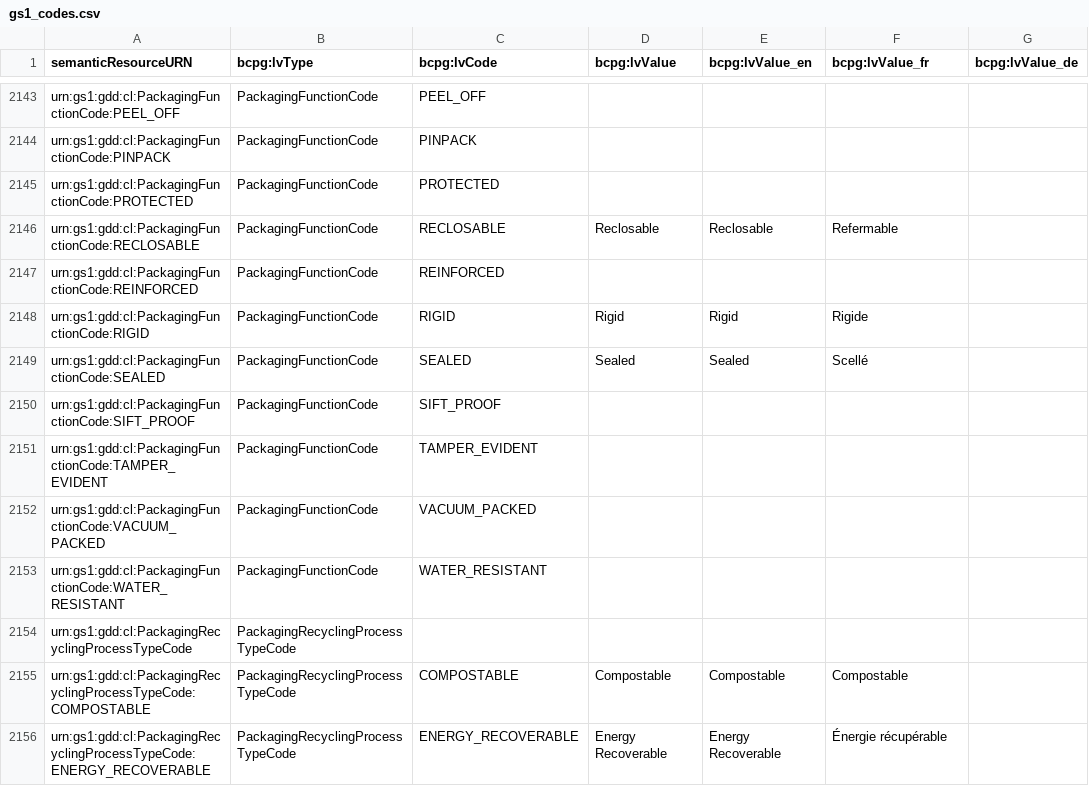
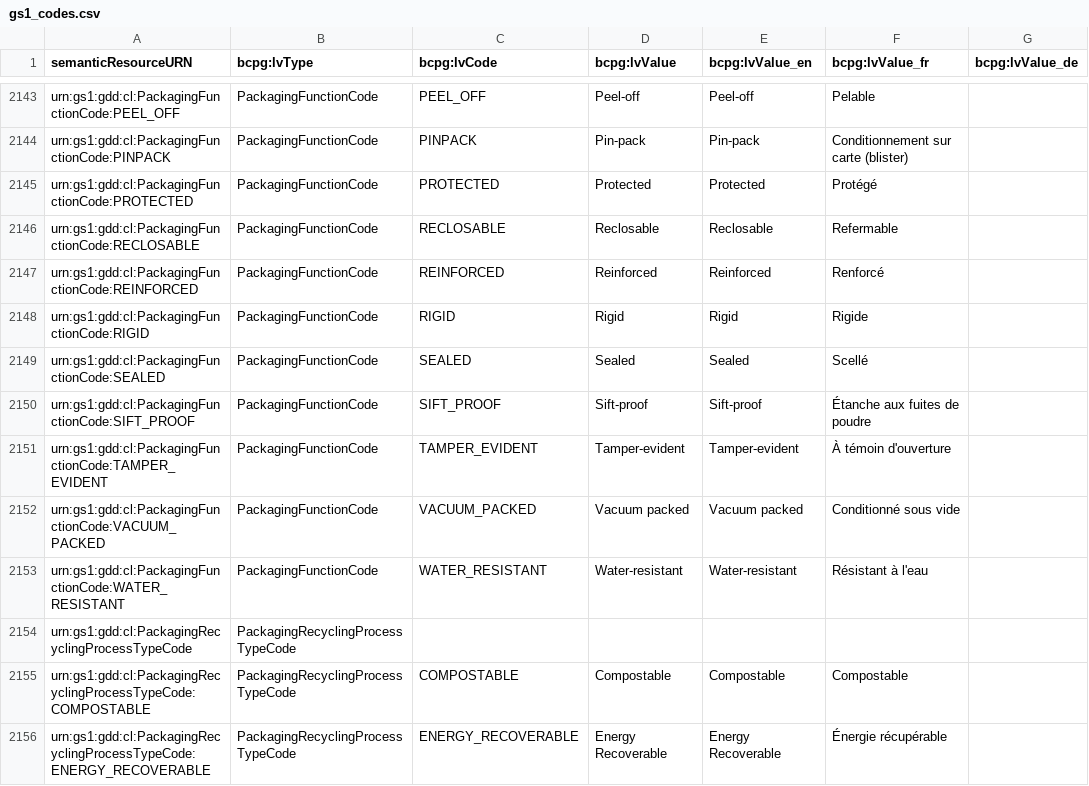
Before and after one commit to becpg/becpg-community, a CSV file: becpg-plm/becpg-plm-core/src/main/resources/beCPG/databases/gs1/gs1_codes.csv, drawn as a sheet; only a part is shown, gaps mark what is left out; the diff covers the shown part only; the diff names each change by its address in the sheet, - before the commit and + after, or states it on an @@ line.

Commit message:
Fix #36327 - [Bug] Fix packagingFunctionCode displayed value FR / EN

```diff
--- a/becpg-plm/becpg-plm-core/src/main/resources/beCPG/databases/gs1/gs1_codes.csv
+++ b/becpg-plm/becpg-plm-core/src/main/resources/beCPG/databases/gs1/gs1_codes.csv
-D2143 (bcpg:lvValue): (empty)
+D2143 (bcpg:lvValue): Peel-off
-E2143 (bcpg:lvValue_en): (empty)
+E2143 (bcpg:lvValue_en): Peel-off
-F2143 (bcpg:lvValue_fr): (empty)
+F2143 (bcpg:lvValue_fr): Pelable
-D2144 (bcpg:lvValue): (empty)
+D2144 (bcpg:lvValue): Pin-pack
-E2144 (bcpg:lvValue_en): (empty)
+E2144 (bcpg:lvValue_en): Pin-pack
-F2144 (bcpg:lvValue_fr): (empty)
+F2144 (bcpg:lvValue_fr): Conditionnement sur carte (blister)
-D2145 (bcpg:lvValue): (empty)
+D2145 (bcpg:lvValue): Protected
-E2145 (bcpg:lvValue_en): (empty)
+E2145 (bcpg:lvValue_en): Protected
-F2145 (bcpg:lvValue_fr): (empty)
+F2145 (bcpg:lvValue_fr): Protégé
-D2147 (bcpg:lvValue): (empty)
+D2147 (bcpg:lvValue): Reinforced
-E2147 (bcpg:lvValue_en): (empty)
+E2147 (bcpg:lvValue_en): Reinforced
-F2147 (bcpg:lvValue_fr): (empty)
+F2147 (bcpg:lvValue_fr): Renforcé
-D2150 (bcpg:lvValue): (empty)
+D2150 (bcpg:lvValue): Sift-proof
-E2150 (bcpg:lvValue_en): (empty)
+E2150 (bcpg:lvValue_en): Sift-proof
-F2150 (bcpg:lvValue_fr): (empty)
+F2150 (bcpg:lvValue_fr): Étanche aux fuites de poudre
-D2151 (bcpg:lvValue): (empty)
+D2151 (bcpg:lvValue): Tamper-evident
-E2151 (bcpg:lvValue_en): (empty)
+E2151 (bcpg:lvValue_en): Tamper-evident
-F2151 (bcpg:lvValue_fr): (empty)
+F2151 (bcpg:lvValue_fr): À témoin d'ouverture
-D2152 (bcpg:lvValue): (empty)
+D2152 (bcpg:lvValue): Vacuum packed
-E2152 (bcpg:lvValue_en): (empty)
+E2152 (bcpg:lvValue_en): Vacuum packed
-F2152 (bcpg:lvValue_fr): (empty)
+F2152 (bcpg:lvValue_fr): Conditionné sous vide
-D2153 (bcpg:lvValue): (empty)
+D2153 (bcpg:lvValue): Water-resistant
-E2153 (bcpg:lvValue_en): (empty)
+E2153 (bcpg:lvValue_en): Water-resistant
-F2153 (bcpg:lvValue_fr): (empty)
+F2153 (bcpg:lvValue_fr): Résistant à l'eau
```
Also changed, not shown: 30 edited cells elsewhere in this file.
